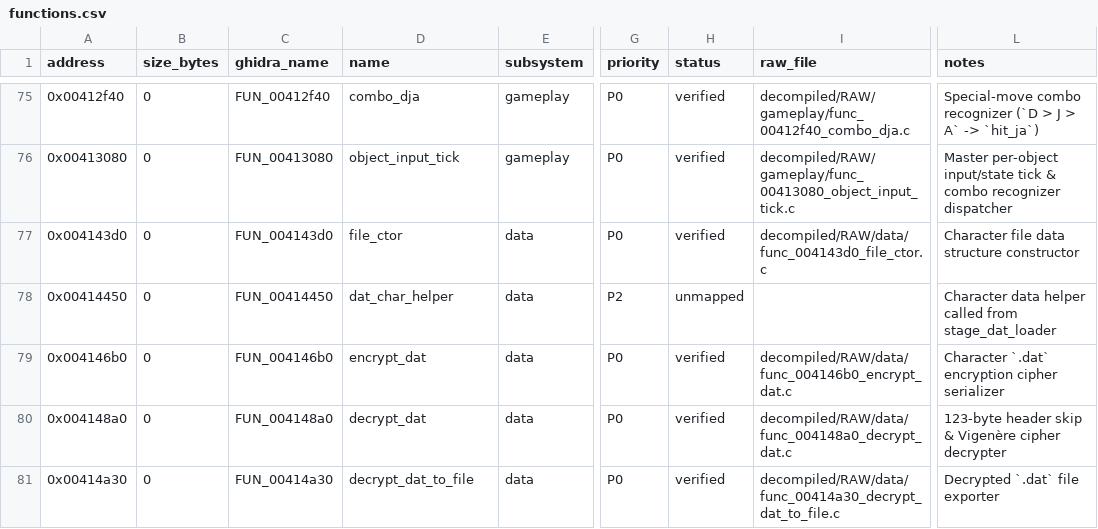
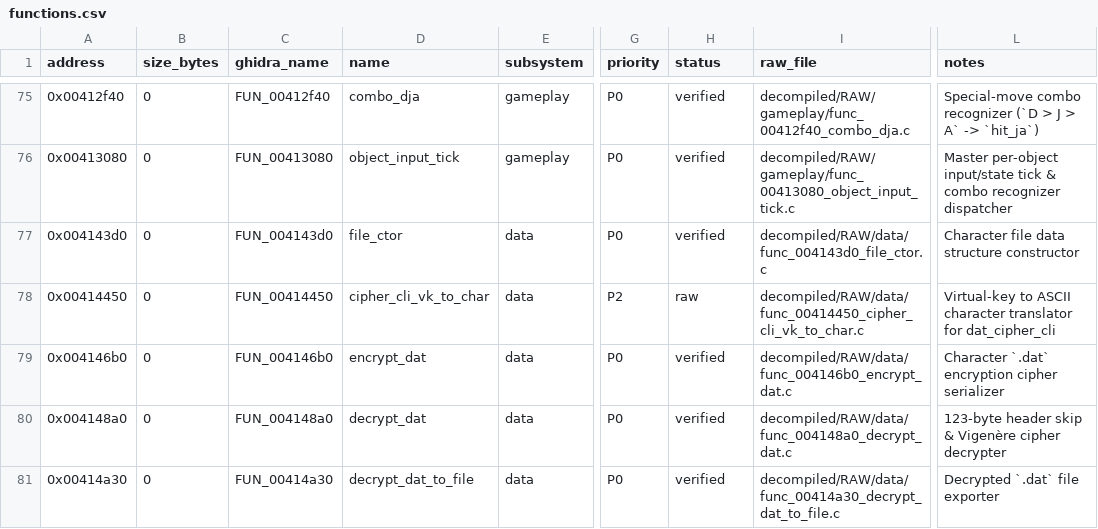
Before and after one commit to 0xd34db8/LF2-decomp, a CSV file: decompiled/functions.csv, drawn as a sheet; only a part is shown, gaps mark what is left out; the diff covers the shown part only; the diff names each change by its address in the sheet, - before the commit and + after, or states it on an @@ line.

Commit message:
raw(data): export remaining 6 data loaders and rename 0x00414b70 cipher CLI
- Export stage.dat, bg.dat, data.txt, and .dat WAV cache loaders (0x0040bd90, 0x0040c160, 0x0040c910, 0x004122f0)
- Export cipher CLI key translator (0x00414450) and replay slot deallocator (0x0043d280)
- Rename func_00414b70_stage_dat_loader.c to func_00414b70_dat_cipher_cli.c with zero body edits
- Update verified data loader names and notes in decompiled/functions.csv

```diff
--- a/decompiled/functions.csv
+++ b/decompiled/functions.csv
-D78 (name): dat_char_helper
+D78 (name): cipher_cli_vk_to_char
-H78 (status): unmapped
+H78 (status): raw
-I78 (raw_file): (empty)
+I78 (raw_file): decompiled/RAW/data/func_00414450_cipher_cli_vk_to_char.c
-L78 (notes): Character data helper called from stage_dat_loader
+L78 (notes): Virtual-key to ASCII character translator for dat_cipher_cli
```
Also changed, not shown: 21 edited cells elsewhere in this file, 7 other files.
